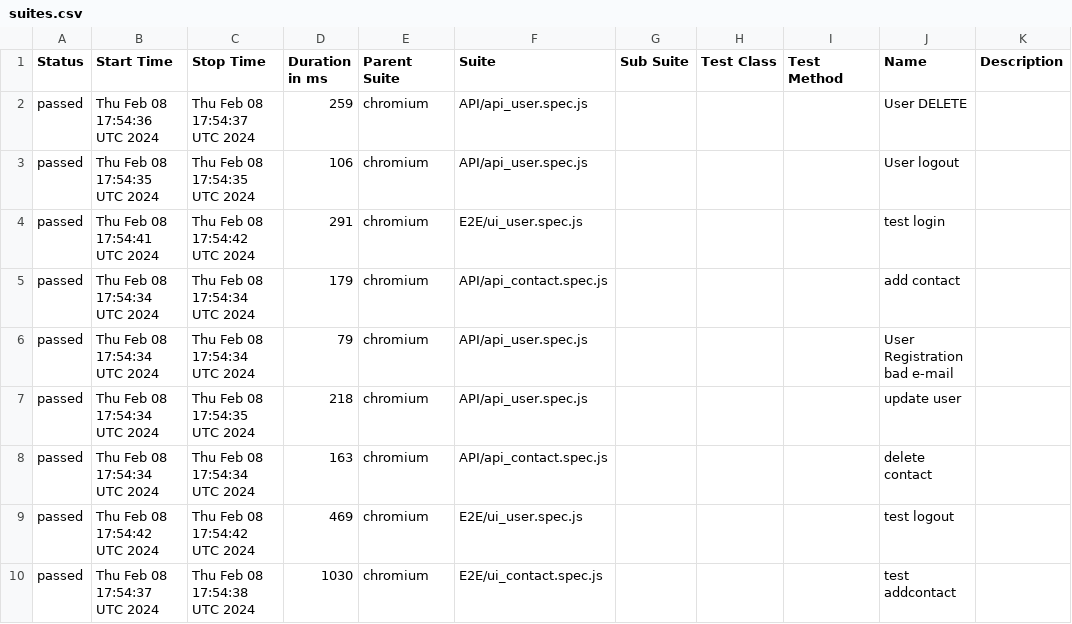
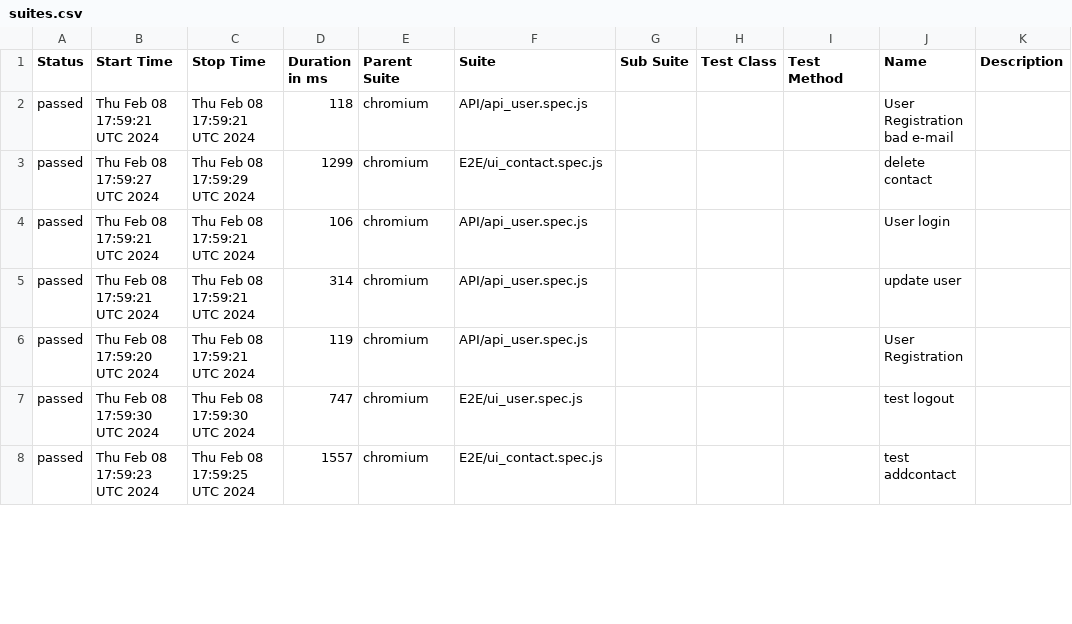
Before and after one commit to DislocatedBo/qa_js_project, a CSV file: data/suites.csv, drawn as a sheet; only a part is shown; the diff covers the shown part only.

```diff
--- a/data/suites.csv
+++ b/data/suites.csv
@@ -1,10 +1,8 @@
 "Status","Start Time","Stop Time","Duration in ms","Parent Suite","Suite","Sub Suite","Test Class","Test Method","Name","Description"
-"passed","Thu Feb 08 17:54:36 UTC 2024","Thu Feb 08 17:54:37 UTC 2024","259","chromium","API/api_user.spec.js","","","","User DELETE",""
-"passed","Thu Feb 08 17:54:35 UTC 2024","Thu Feb 08 17:54:35 UTC 2024","106","chromium","API/api_user.spec.js","","","","User logout",""
-"passed","Thu Feb 08 17:54:41 UTC 2024","Thu Feb 08 17:54:42 UTC 2024","291","chromium","E2E/ui_user.spec.js","","","","test login",""
-"passed","Thu Feb 08 17:54:34 UTC 2024","Thu Feb 08 17:54:34 UTC 2024","179","chromium","API/api_contact.spec.js","","","","add contact",""
-"passed","Thu Feb 08 17:54:34 UTC 2024","Thu Feb 08 17:54:34 UTC 2024","79","chromium","API/api_user.spec.js","","","","User Registration bad e-mail",""
-"passed","Thu Feb 08 17:54:34 UTC 2024","Thu Feb 08 17:54:35 UTC 2024","218","chromium","API/api_user.spec.js","","","","update user",""
-"passed","Thu Feb 08 17:54:34 UTC 2024","Thu Feb 08 17:54:34 UTC 2024","163","chromium","API/api_contact.spec.js","","","","delete contact",""
-"passed","Thu Feb 08 17:54:42 UTC 2024","Thu Feb 08 17:54:42 UTC 2024","469","chromium","E2E/ui_user.spec.js","","","","test logout",""
-"passed","Thu Feb 08 17:54:37 UTC 2024","Thu Feb 08 17:54:38 UTC 2024","1030","chromium","E2E/ui_contact.spec.js","","","","test addcontact",""
+"passed","Thu Feb 08 17:59:21 UTC 2024","Thu Feb 08 17:59:21 UTC 2024","118","chromium","API/api_user.spec.js","","","","User Registration bad e-mail",""
+"passed","Thu Feb 08 17:59:27 UTC 2024","Thu Feb 08 17:59:29 UTC 2024","1299","chromium","E2E/ui_contact.spec.js","","","","delete contact",""
+"passed","Thu Feb 08 17:59:21 UTC 2024","Thu Feb 08 17:59:21 UTC 2024","106","chromium","API/api_user.spec.js","","","","User login",""
+"passed","Thu Feb 08 17:59:21 UTC 2024","Thu Feb 08 17:59:21 UTC 2024","314","chromium","API/api_user.spec.js","","","","update user",""
+"passed","Thu Feb 08 17:59:20 UTC 2024","Thu Feb 08 17:59:21 UTC 2024","119","chromium","API/api_user.spec.js","","","","User Registration",""
+"passed","Thu Feb 08 17:59:30 UTC 2024","Thu Feb 08 17:59:30 UTC 2024","747","chromium","E2E/ui_user.spec.js","","","","test logout",""
+"passed","Thu Feb 08 17:59:23 UTC 2024","Thu Feb 08 17:59:25 UTC 2024","1557","chromium","E2E/ui_contact.spec.js","","","","test addcontact",""
```
Also changed, not shown: 2 added rows and 23 edited cells elsewhere in this file, 50 other files.
